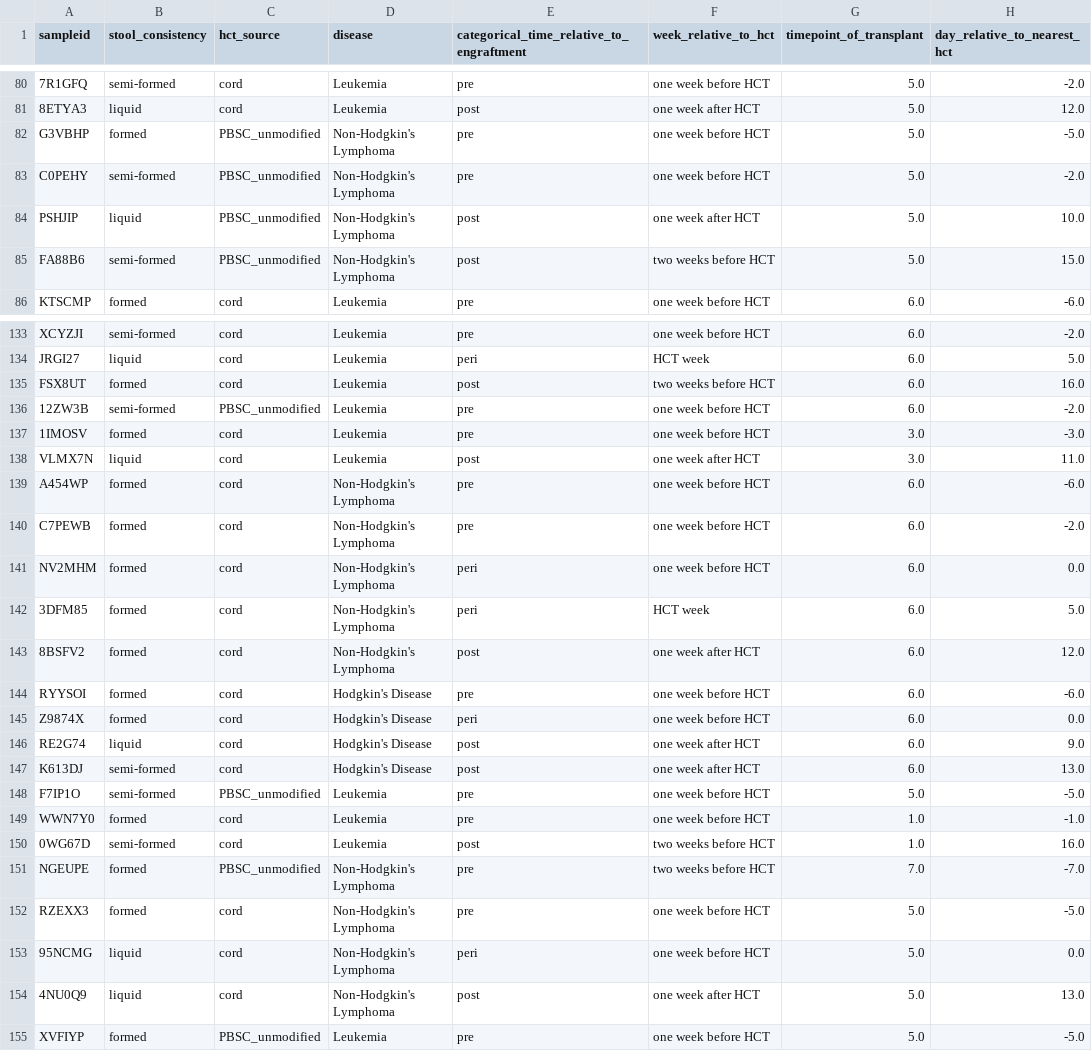
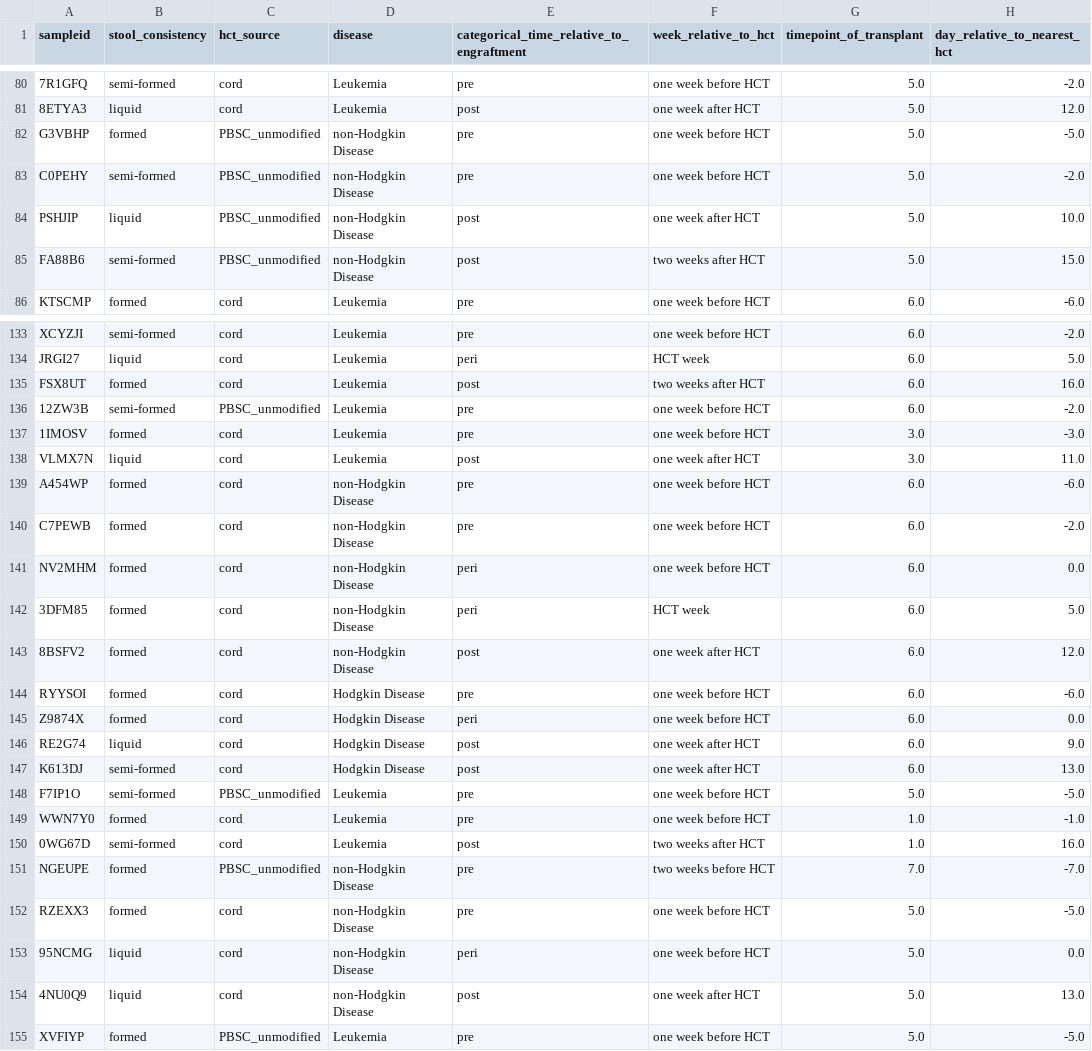
Before and after one commit to banucavlak/alien-cancer-cure, a TSV file: shared_data/metadata/str_nan_metadata.tsv, drawn as a sheet; only a part is shown, gaps mark what is left out; the diff covers the shown part only; the diff names each change by its address in the sheet, - before the commit and + after, or states it on an @@ line.

```diff
--- a/shared_data/metadata/str_nan_metadata.tsv
+++ b/shared_data/metadata/str_nan_metadata.tsv
-D82:D85 (disease): Non-Hodgkin's Lymphoma
+D82:D85 (disease): non-Hodgkin Disease
-F85 (week_relative_to_hct): two weeks before HCT
+F85 (week_relative_to_hct): two weeks after HCT
-F135 (week_relative_to_hct): two weeks before HCT
+F135 (week_relative_to_hct): two weeks after HCT
-D139:D143 (disease): Non-Hodgkin's Lymphoma
+D139:D143 (disease): non-Hodgkin Disease
-D144:D147 (disease): Hodgkin's Disease
+D144:D147 (disease): Hodgkin Disease
-F150 (week_relative_to_hct): two weeks before HCT
+F150 (week_relative_to_hct): two weeks after HCT
-D151:D154 (disease): Non-Hodgkin's Lymphoma
+D151:D154 (disease): non-Hodgkin Disease
```
Also changed, not shown: 61 edited cells elsewhere in this file.
